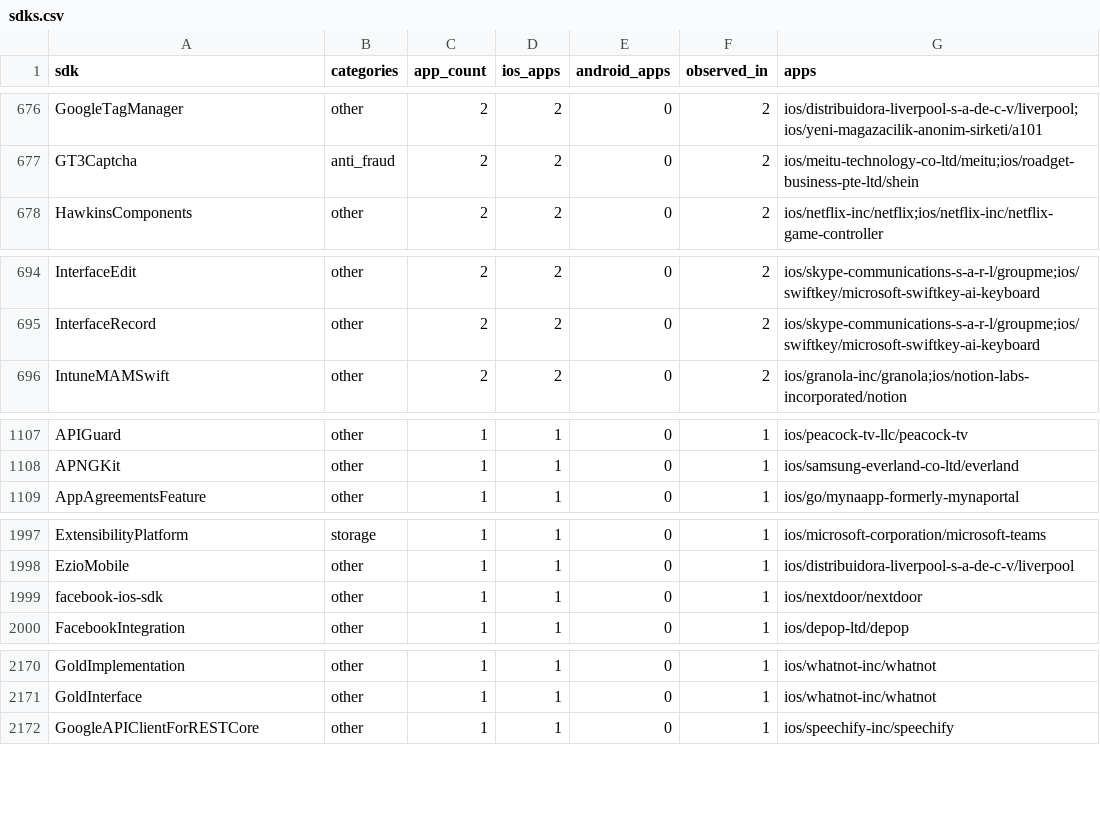
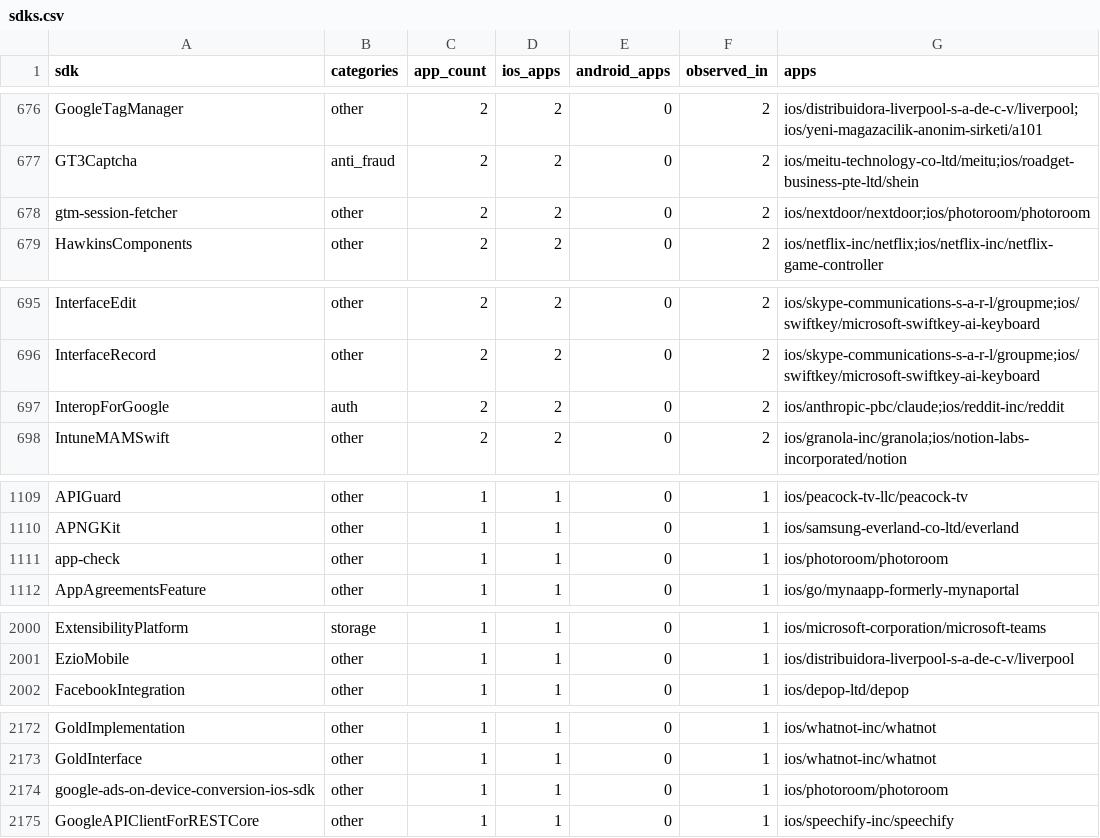
Before and after one commit to ashishkharche/tech-stack, a CSV file: sdks.csv, drawn as a sheet; only a part is shown, gaps mark what is left out; removed rows and columns are numbered as before the commit, all else as after; the diff covers the shown part only; the diff names each change by its address in the sheet, - before the commit and + after, or states it on an @@ line.

```diff
--- a/sdks.csv
+++ b/sdks.csv
+row 678: gtm-session-fetcher | other | 2 | 2 | 0 | 2 | ios/nextdoor/nextdoor;ios/photoroom/photoroom
+row 697: InteropForGoogle | auth | 2 | 2 | 0 | 2 | ios/anthropic-pbc/claude;ios/reddit-inc/reddit
+row 1111: app-check | other | 1 | 1 | 0 | 1 | ios/photoroom/photoroom
-row 1999: facebook-ios-sdk | other | 1 | 1 | 0 | 1 | ios/nextdoor/nextdoor
+row 2174: google-ads-on-device-conversion-ios-sdk | other | 1 | 1 | 0 | 1 | ios/photoroom/photoroom
```
Also changed, not shown: 5 added rows and 4 removed rows elsewhere in this file, index.csv, 14 other files.
